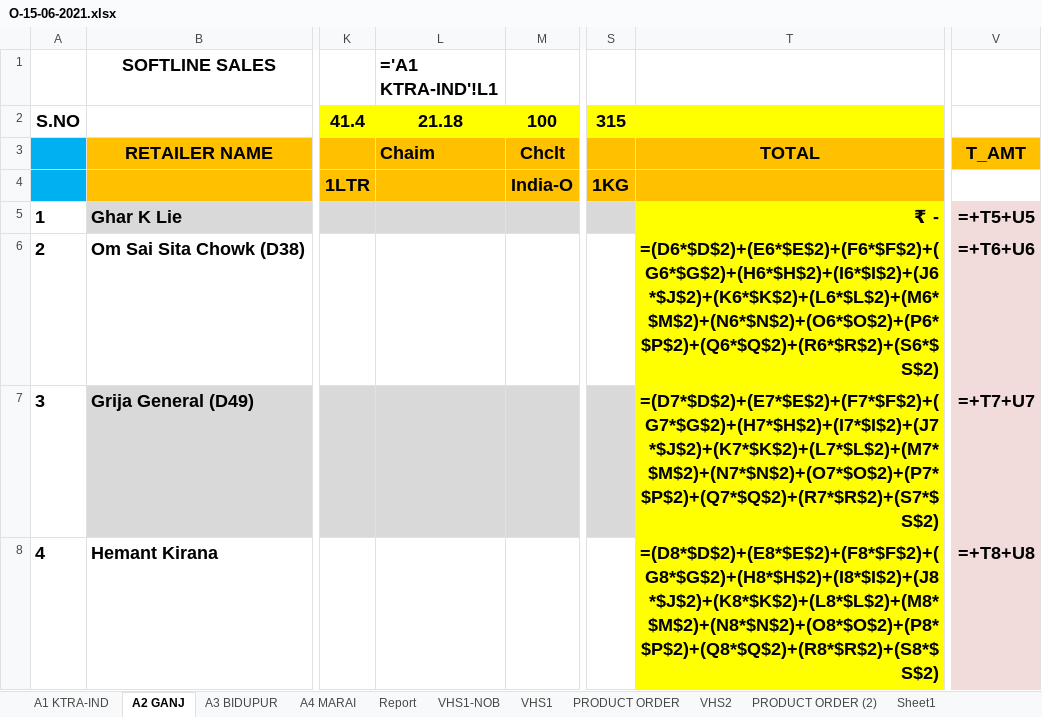
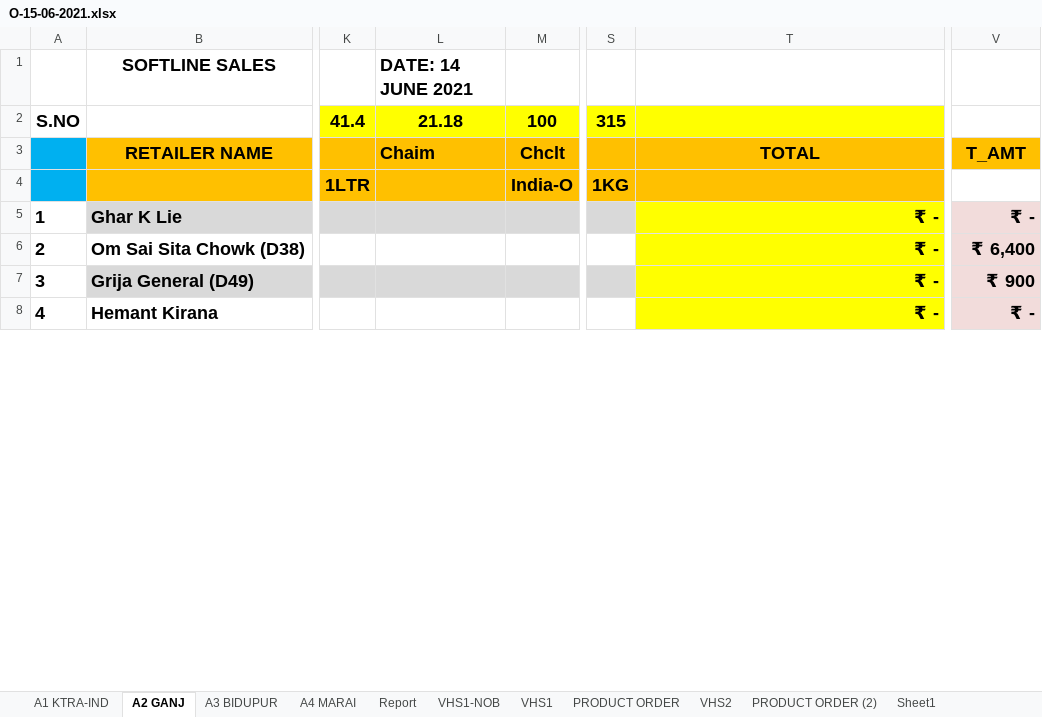
Before and after one commit to iosahil/Billing-with-Python, an Excel workbook: Excel Files/O-15-06-2021.xlsx, sheet A2 GANJ, drawn as a sheet; only a part is shown, gaps mark what is left out; values as stored, in another font and other column widths than the file's, no borders; formulas without a stored value are shown as written; the diff covers the shown part only; the diff names each change by its address in the sheet, - before the commit and + after, or states it on an @@ line.

```diff
--- a/Excel Files/O-15-06-2021.xlsx (sheet A2 GANJ)
+++ b/Excel Files/O-15-06-2021.xlsx (sheet A2 GANJ)
-L1: ='A1 KTRA-IND'!L1
+L1: DATE: 14 JUNE 2021
-V5: =+T5+U5
+V5: ₹ -
-T6: =(D6*$D$2)+(E6*$E$2)+(F6*$F$2)+(G6*$G$2)+(H6*$H$2)+(I6*$I$2)+(J6*$J$2)+(K6*$K$2)+(L6*$L$2)+(M6*$M$2)+(N6*$N$2)+(O6*$O$2)+(P6*$P$2)+(Q6*$Q$2)+(R6*$R$2)+(S6*$S$2)
+T6: ₹ -
-V6: =+T6+U6
+V6: ₹ 6,400
-T7: =(D7*$D$2)+(E7*$E$2)+(F7*$F$2)+(G7*$G$2)+(H7*$H$2)+(I7*$I$2)+(J7*$J$2)+(K7*$K$2)+(L7*$L$2)+(M7*$M$2)+(N7*$N$2)+(O7*$O$2)+(P7*$P$2)+(Q7*$Q$2)+(R7*$R$2)+(S7*$S$2)
+T7: ₹ -
-V7: =+T7+U7
+V7: ₹ 900
-T8: =(D8*$D$2)+(E8*$E$2)+(F8*$F$2)+(G8*$G$2)+(H8*$H$2)+(I8*$I$2)+(J8*$J$2)+(K8*$K$2)+(L8*$L$2)+(M8*$M$2)+(N8*$N$2)+(O8*$O$2)+(P8*$P$2)+(Q8*$Q$2)+(R8*$R$2)+(S8*$S$2)
+T8: ₹ -
-V8: =+T8+U8
+V8: ₹ -
```
Also changed, not shown: 3 added rows, 3 removed rows and 48 edited cells elsewhere in this sheet, sheet VHS1-NOB, sheet VHS1, sheet VHS2, sheet A1 KTRA-IND, sheet Report, sheet A4 MARAI, 3 more sheets, hidden cells.
